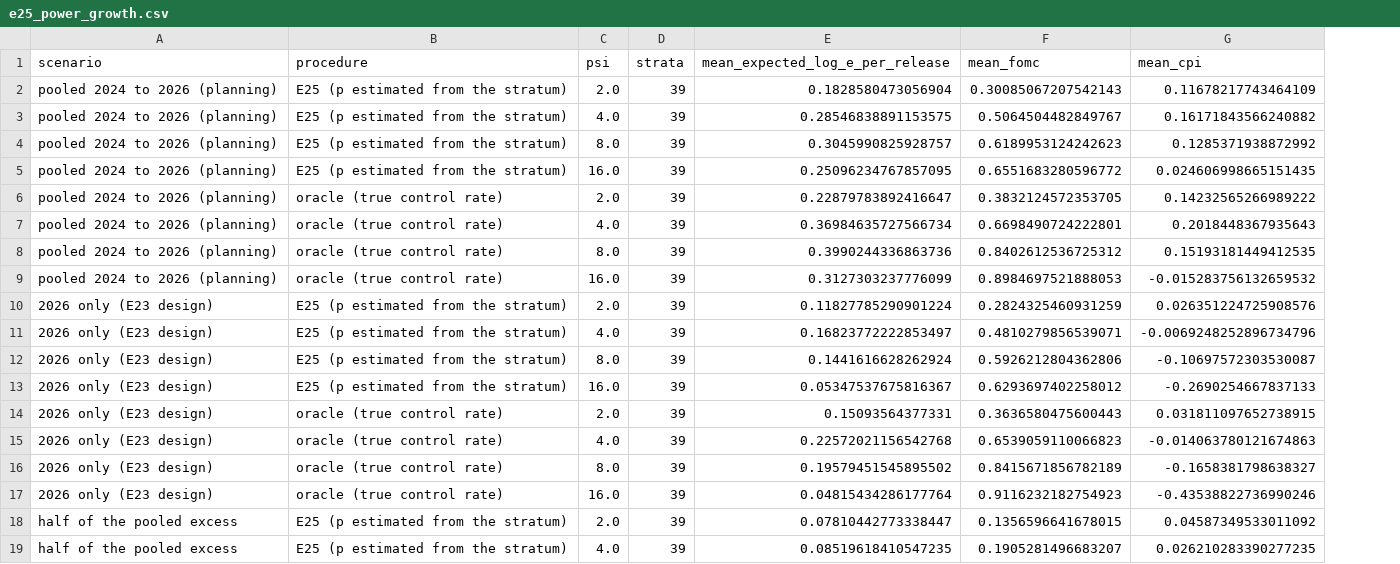
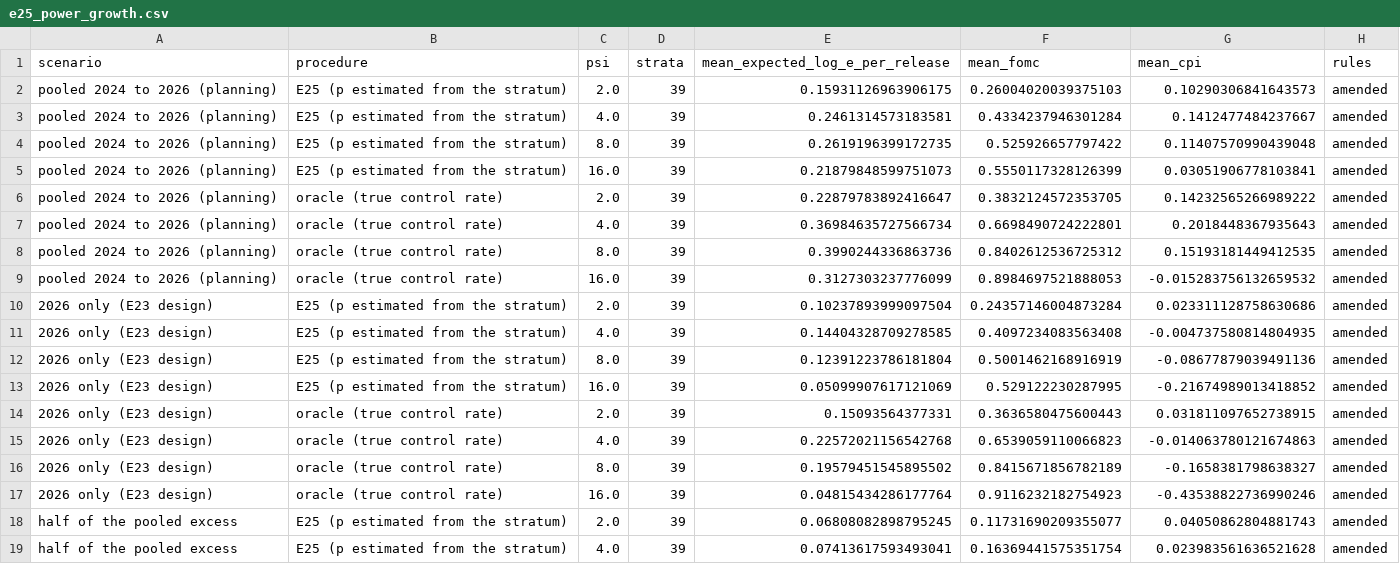
Before and after one commit to ShockXR/Anytime-Valid-Volatility-Monitor, a CSV file: results/e25_power_growth.csv, drawn as a sheet; only a part is shown; the diff covers the shown part only; the diff names each change by its address in the sheet, - before the commit and + after, or states it on an @@ line.

```diff
--- a/results/e25_power_growth.csv
+++ b/results/e25_power_growth.csv
+column H (rules), rows 2-19: all amended
-E2 (mean_expected_log_e_per_release): 0.1828580473056904
+E2 (mean_expected_log_e_per_release): 0.15931126963906175
-F2 (mean_fomc): 0.30085067207542143
+F2 (mean_fomc): 0.26004020039375103
-G2 (mean_cpi): 0.11678217743464109
+G2 (mean_cpi): 0.10290306841643573
-E3 (mean_expected_log_e_per_release): 0.28546838891153575
+E3 (mean_expected_log_e_per_release): 0.2461314573183581
-F3 (mean_fomc): 0.5064504482849767
+F3 (mean_fomc): 0.4334237946301284
-G3 (mean_cpi): 0.16171843566240882
+G3 (mean_cpi): 0.1412477484237667
-E4 (mean_expected_log_e_per_release): 0.3045990825928757
+E4 (mean_expected_log_e_per_release): 0.2619196399172735
-F4 (mean_fomc): 0.6189953124242623
+F4 (mean_fomc): 0.525926657797422
-G4 (mean_cpi): 0.1285371938872992
+G4 (mean_cpi): 0.11407570990439048
-E5 (mean_expected_log_e_per_release): 0.25096234767857095
+E5 (mean_expected_log_e_per_release): 0.21879848599751073
-F5 (mean_fomc): 0.6551683280596772
+F5 (mean_fomc): 0.5550117328126399
-G5 (mean_cpi): 0.024606998665151435
+G5 (mean_cpi): 0.03051906778103841
-E10 (mean_expected_log_e_per_release): 0.11827785290901224
+E10 (mean_expected_log_e_per_release): 0.10237893999097504
-F10 (mean_fomc): 0.2824325460931259
+F10 (mean_fomc): 0.24357146004873284
-G10 (mean_cpi): 0.026351224725908576
+G10 (mean_cpi): 0.023311128758630686
-E11 (mean_expected_log_e_per_release): 0.16823772222853497
+E11 (mean_expected_log_e_per_release): 0.14404328709278585
-F11 (mean_fomc): 0.4810279856539071
+F11 (mean_fomc): 0.4097234083563408
-G11 (mean_cpi): -0.0069248252896734796
+G11 (mean_cpi): -0.004737580814804935
-E12 (mean_expected_log_e_per_release): 0.1441616628262924
+E12 (mean_expected_log_e_per_release): 0.12391223786181804
-F12 (mean_fomc): 0.5926212804362806
+F12 (mean_fomc): 0.5001462168916919
-G12 (mean_cpi): -0.10697572303530087
+G12 (mean_cpi): -0.08677879039491136
-E13 (mean_expected_log_e_per_release): 0.05347537675816367
+E13 (mean_expected_log_e_per_release): 0.05099907617121069
-F13 (mean_fomc): 0.6293697402258012
+F13 (mean_fomc): 0.529122230287995
-G13 (mean_cpi): -0.2690254667837133
+G13 (mean_cpi): -0.21674989013418852
-E18 (mean_expected_log_e_per_release): 0.07810442773338447
+E18 (mean_expected_log_e_per_release): 0.06808082898795245
-F18 (mean_fomc): 0.1356596641678015
+F18 (mean_fomc): 0.11731690209355077
-G18 (mean_cpi): 0.04587349533011092
+G18 (mean_cpi): 0.04050862804881743
-E19 (mean_expected_log_e_per_release): 0.08519618410547235
+E19 (mean_expected_log_e_per_release): 0.07413617593493041
-F19 (mean_fomc): 0.1905281496683207
+F19 (mean_fomc): 0.16369441575351754
-G19 (mean_cpi): 0.026210283390277235
+G19 (mean_cpi): 0.023983561636521628
```
Also changed, not shown: 18 edited cells elsewhere in this file, results/e25_posthoc_strata.csv, results/e25_posthoc_summary.csv, 19 other files.
